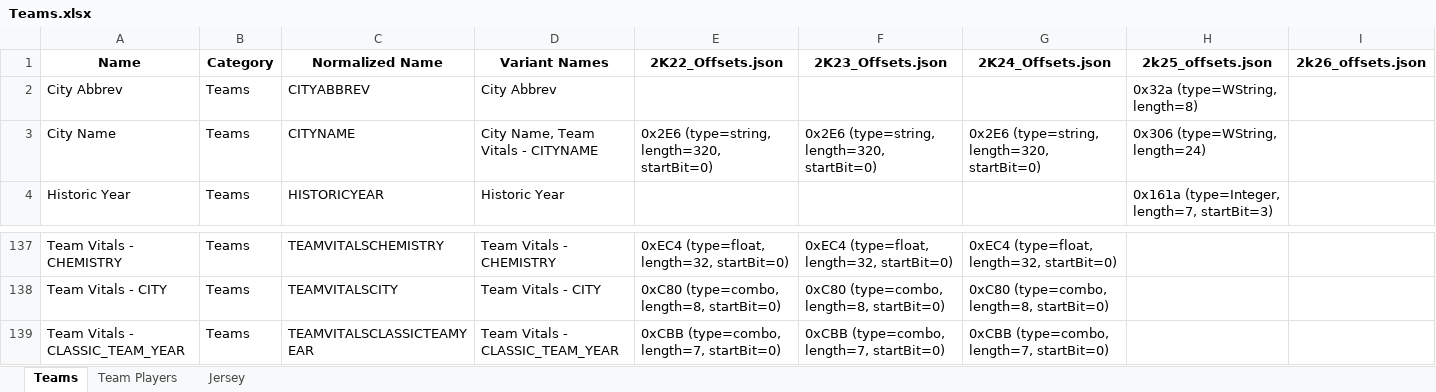
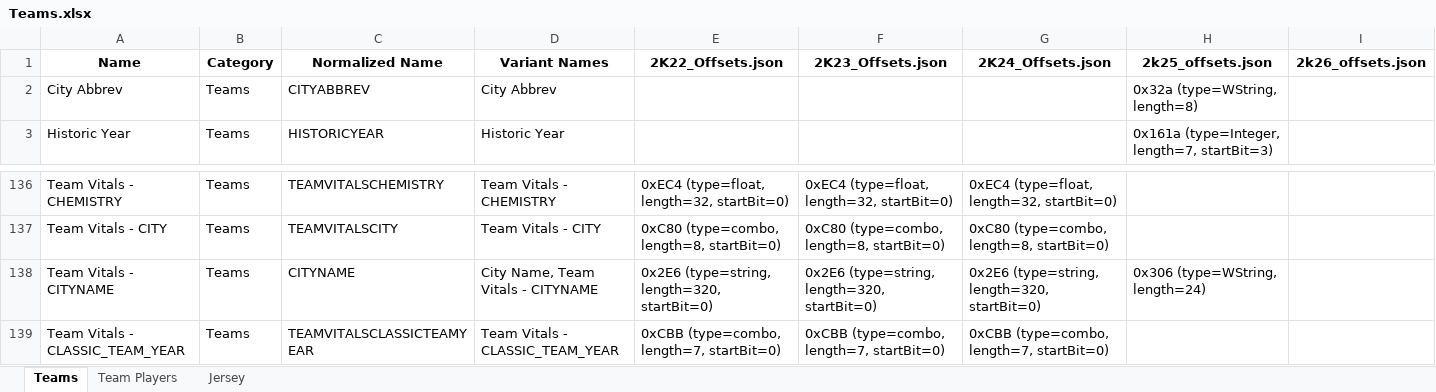
Before and after one commit to discobisco/2k26-Editor, an Excel workbook: nba2k26_editor/Offsets/Teams.xlsx, sheet Teams, drawn as a sheet; only a part is shown, gaps mark what is left out; values as stored, in another font and other column widths than the file's, no borders; removed rows and columns are numbered as before the commit, all else as after; the diff names each change by its address in the sheet, - before the commit and + after, or states it on an @@ line.

```diff
--- a/nba2k26_editor/Offsets/Teams.xlsx (sheet Teams)
+++ b/nba2k26_editor/Offsets/Teams.xlsx (sheet Teams)
-row 3: City Name | Teams | CITYNAME | City Name, Team Vitals - CITYNAME | 0x2E6 (type=string, length=320, startBit=0) | 0x2E6 (type=string, length=320, startBit=0) | 0x2E6 (type=string, length=320, startBit=0) | 0x306 (type=WString, length=24)
+row 138: Team Vitals - CITYNAME | Teams | CITYNAME | City Name, Team Vitals - CITYNAME | 0x2E6 (type=string, length=320, startBit=0) | 0x2E6 (type=string, length=320, startBit=0) | 0x2E6 (type=string, length=320, startBit=0) | 0x306 (type=WString, length=24)
```
Also changed, not shown: sheet Team Players, nba2k26_editor/Offsets/ImportPlayers.xlsx, nba2k26_editor/Offsets/ImportStadiums.xlsx, 21 other files.
